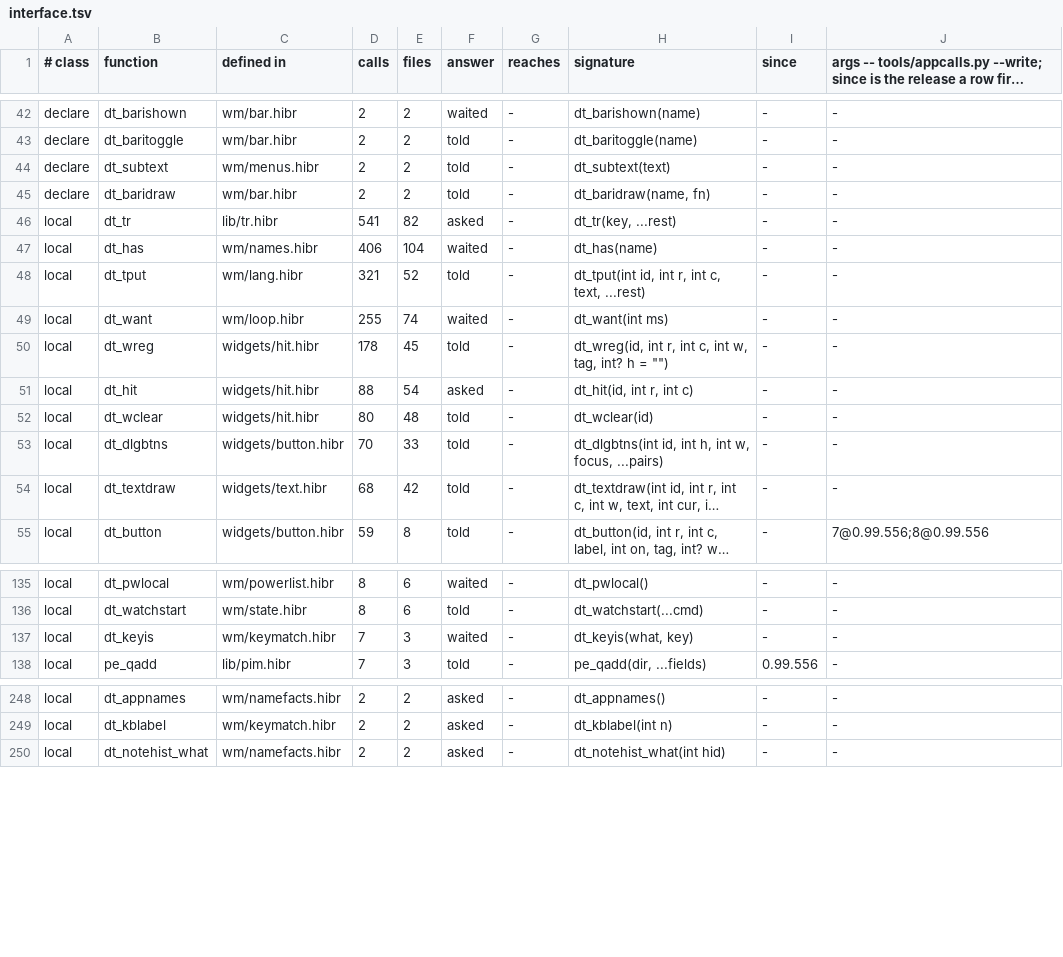
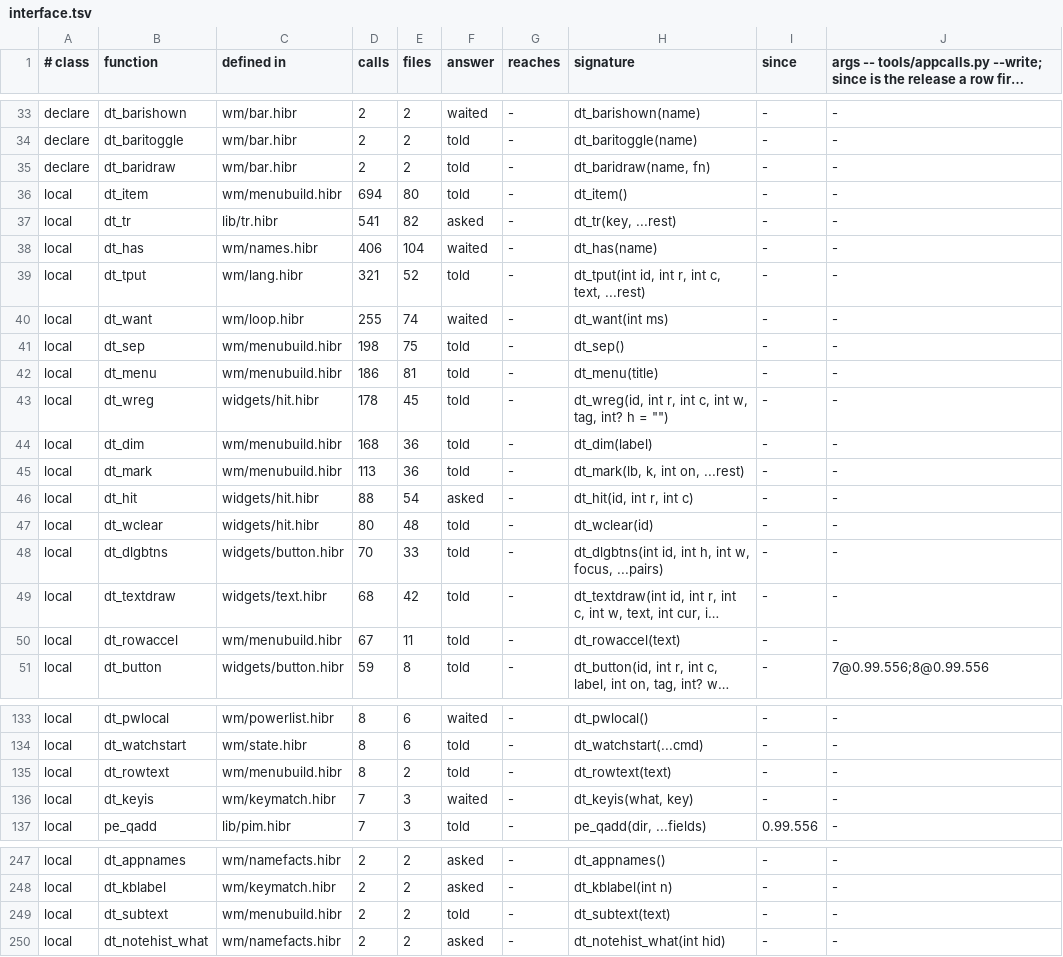
Before and after one commit to osakka/hibr, a TSV file: programs/desktop/interface.tsv, drawn as a sheet; only a part is shown, gaps mark what is left out; long unchanged cells end in …; removed rows and columns are numbered as before the commit, all else as after; the diff covers the shown part only; the diff names each change by its address in the sheet, - before the commit and + after, or states it on an @@ line.

```diff
--- a/programs/desktop/interface.tsv
+++ b/programs/desktop/interface.tsv
-row 44: declare | dt_subtext | wm/menus.hibr | 2 | 2 | told | - | dt_subtext(text) | - | -
+row 36: local | dt_item | wm/menubuild.hibr | 694 | 80 | told | - | dt_item() | - | -
+row 41: local | dt_sep | wm/menubuild.hibr | 198 | 75 | told | - | dt_sep() | - | -
+row 42: local | dt_menu | wm/menubuild.hibr | 186 | 81 | told | - | dt_menu(title) | - | -
+row 44: local | dt_dim | wm/menubuild.hibr | 168 | 36 | told | - | dt_dim(label) | - | -
+row 45: local | dt_mark | wm/menubuild.hibr | 113 | 36 | told | - | dt_mark(lb, k, int on, ...rest) | - | -
+row 50: local | dt_rowaccel | wm/menubuild.hibr | 67 | 11 | told | - | dt_rowaccel(text) | - | -
+row 135: local | dt_rowtext | wm/menubuild.hibr | 8 | 2 | told | - | dt_rowtext(text) | - | -
+row 249: local | dt_subtext | wm/menubuild.hibr | 2 | 2 | told | - | dt_subtext(text) | - | -
```
Also changed, not shown: 2 added rows and 9 removed rows elsewhere in this file, programs/desktop/callsites.tsv, programs/desktop/seamcalls.tsv, 19 other files.
